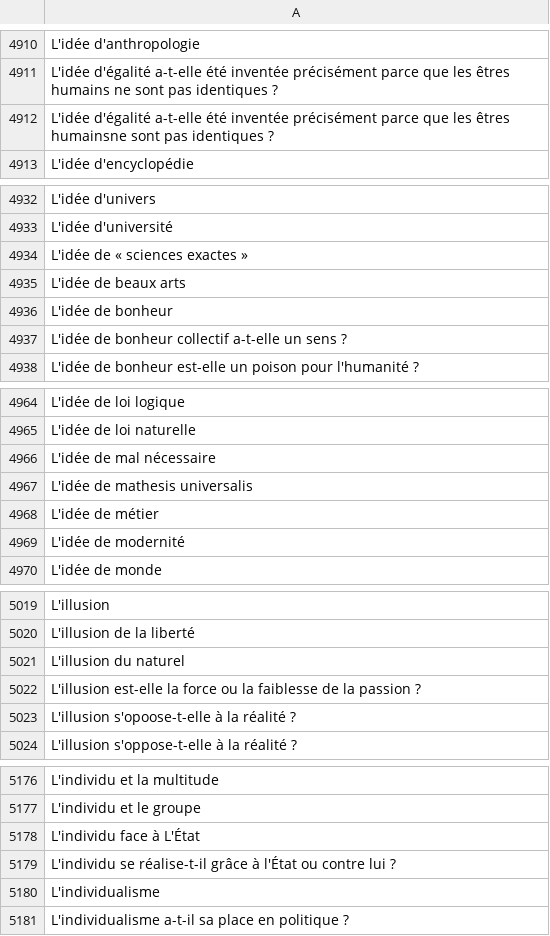
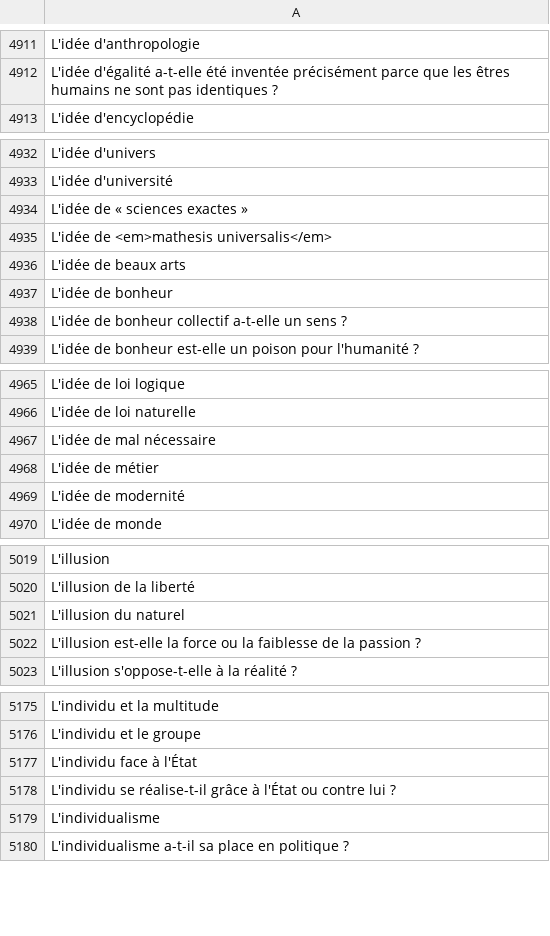
Before and after one commit to eyssette/sujets-philosophie, a TSV file: data/sujets-vrac.tsv, drawn as a sheet; only a part is shown, gaps mark what is left out; the diff covers the shown part only.

```diff
--- a/data/sujets-vrac.tsv
+++ b/data/sujets-vrac.tsv
@@ -4911,3 +4912,2 @@ L'idée d'anthropologie
 L'idée d'égalité a-t-elle été inventée précisément parce que les êtres humains ne sont pas identiques ?
-L'idée d'égalité a-t-elle été inventée précisément parce que les êtres humainsne sont pas identiques ?
 L'idée d'encyclopédie
@@ -4934,2 +4934,3 @@ L'idée d'université
 L'idée de « sciences exactes »
+L'idée de <em>mathesis universalis</em>
 L'idée de beaux arts
@@ -4966,3 +4967,2 @@ L'idée de loi naturelle
 L'idée de mal nécessaire
-L'idée de mathesis universalis
 L'idée de métier
@@ -5022,3 +5022,2 @@ L'illusion du naturel
 L'illusion est-elle la force ou la faiblesse de la passion ?
-L'illusion s'opoose-t-elle à la réalité ?
 L'illusion s'oppose-t-elle à la réalité ?
@@ -5177,3 +5176,3 @@ L'individu et la multitude
 L'individu et le groupe
-L'individu face à L'État
+L'individu face à l'État
 L'individu se réalise-t-il grâce à l'État ou contre lui ?
```
Also changed, not shown: 7 added rows, 32 removed rows and 25 edited cells elsewhere in this file.
